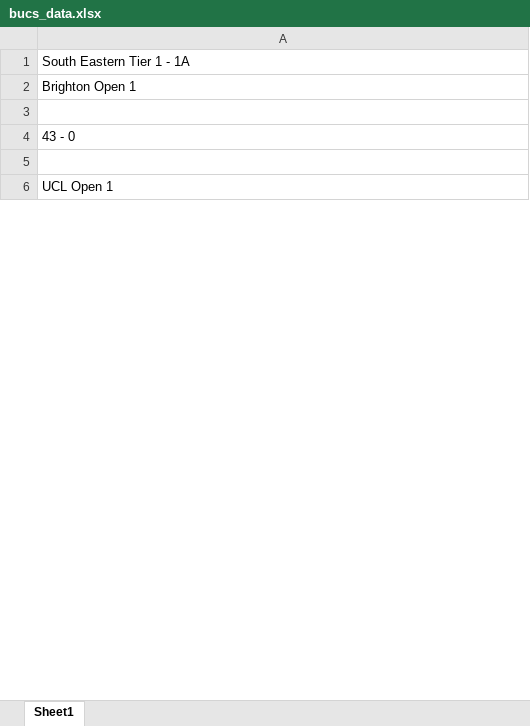
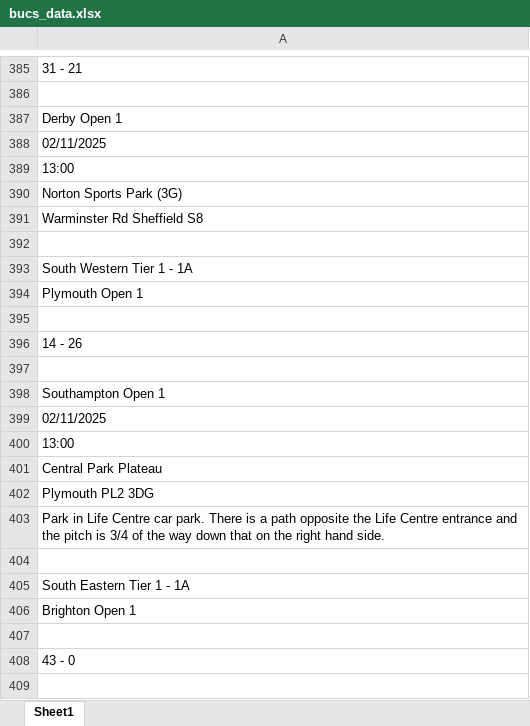
Before and after one commit to brynprice/uk-american-football, an Excel workbook: data/bucs_data.xlsx, sheet Sheet1, drawn as a sheet; only a part is shown, gaps mark what is left out; the shorter side is filled out with more unchanged rows; values as stored, in another font and other column widths than the file's, no cell formats; the diff covers the shown part only; the diff names each change by its address in the sheet, - before the commit and + after, or states it on an @@ line.

```diff
--- a/data/bucs_data.xlsx (sheet Sheet1)
+++ b/data/bucs_data.xlsx (sheet Sheet1)
+row 385: 31 - 21
+row 386: (empty)
+row 387: Derby Open 1
+row 388: 02/11/2025
+row 389: 13:00
+row 390: Norton Sports Park (3G)
+row 391: Warminster Rd Sheffield S8
+row 392: (empty)
+row 393: South Western Tier 1 - 1A
+row 394: Plymouth Open 1
+row 395: (empty)
+row 396: 14 - 26
+row 397: (empty)
+row 398: Southampton Open 1
+row 399: 02/11/2025
+row 400: 13:00
+row 401: Central Park Plateau
+row 402: Plymouth PL2 3DG
+row 403: Park in Life Centre car park. There is a path opposite the Life Centre entrance and the pitch is 3/4 of the way down that on the right hand side.
+row 404: (empty)
```
Also changed, not shown: other rows of this sheet, cell formats, 1 other file.
